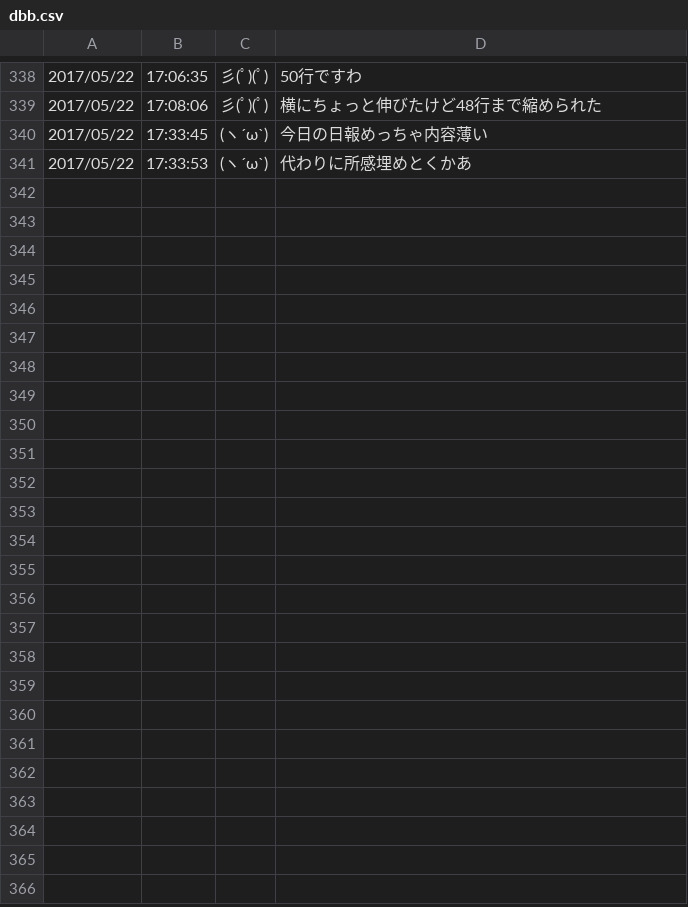
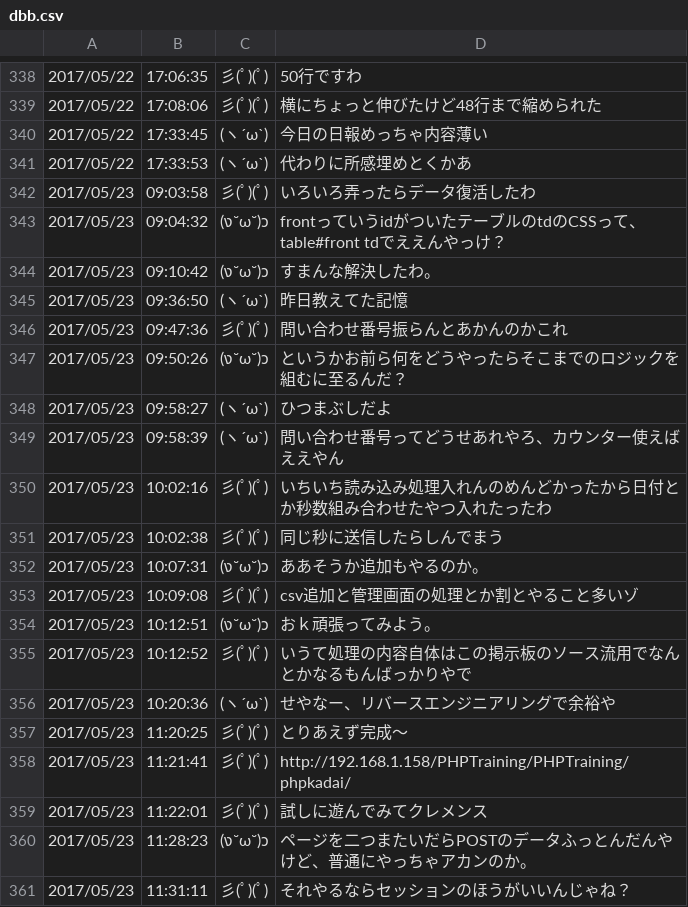
Before and after one commit to ioioiof/PHPTraining, a CSV file: PHPTraining/cprogram/dbb.csv, drawn as a sheet; only a part is shown, gaps mark what is left out; the diff covers the shown part only; the diff names each change by its address in the sheet, - before the commit and + after, or states it on an @@ line.

```diff
--- a/PHPTraining/cprogram/dbb.csv
+++ b/PHPTraining/cprogram/dbb.csv
+row 342: 2017/05/23 | 09:03:58 | 彡(ﾟ)(ﾟ) | いろいろ弄ったらデータ復活したわ
+row 343: 2017/05/23 | 09:04:32 | (ง˘ω˘)ว | frontっていうidがついたテーブルのtdのCSSって、table#front tdでええんやっけ？
+row 344: 2017/05/23 | 09:10:42 | (ง˘ω˘)ว | すまんな解決したわ。
+row 345: 2017/05/23 | 09:36:50 | (ヽ´ω`) | 昨日教えてた記憶
+row 346: 2017/05/23 | 09:47:36 | 彡(ﾟ)(ﾟ) | 問い合わせ番号振らんとあかんのかこれ
+row 347: 2017/05/23 | 09:50:26 | (ง˘ω˘)ว | というかお前ら何をどうやったらそこまでのロジックを組むに至るんだ？
+row 348: 2017/05/23 | 09:58:27 | (ヽ´ω`) | ひつまぶしだよ
+row 349: 2017/05/23 | 09:58:39 | (ヽ´ω`) | 問い合わせ番号ってどうせあれやろ、カウンター使えばええやん
+row 350: 2017/05/23 | 10:02:16 | 彡(ﾟ)(ﾟ) | いちいち読み込み処理入れんのめんどかったから日付とか秒数組み合わせたやつ入れたったわ
+row 351: 2017/05/23 | 10:02:38 | 彡(ﾟ)(ﾟ) | 同じ秒に送信したらしんでまう
+row 352: 2017/05/23 | 10:07:31 | (ง˘ω˘)ว | ああそうか追加もやるのか。
+row 353: 2017/05/23 | 10:09:08 | 彡(ﾟ)(ﾟ) | csv追加と管理画面の処理とか割とやること多いゾ
+row 354: 2017/05/23 | 10:12:51 | (ง˘ω˘)ว | おｋ頑張ってみよう。
+row 355: 2017/05/23 | 10:12:52 | 彡(ﾟ)(ﾟ) | いうて処理の内容自体はこの掲示板のソース流用でなんとかなるもんばっかりやで
+row 356: 2017/05/23 | 10:20:36 | (ヽ´ω`) | せやなー、リバースエンジニアリングで余裕や
+row 357: 2017/05/23 | 11:20:25 | 彡(ﾟ)(ﾟ) | とりあえず完成～
+row 358: 2017/05/23 | 11:21:41 | 彡(ﾟ)(ﾟ) | http://192.168.1.158/PHPTraining/PHPTraining/phpkadai/
+row 359: 2017/05/23 | 11:22:01 | 彡(ﾟ)(ﾟ) | 試しに遊んでみてクレメンス
+row 360: 2017/05/23 | 11:28:23 | (ง˘ω˘)ว | ページを二つまたいだらPOSTのデータふっとんだんやけど、普通にやっちゃアカンのか。
+row 361: 2017/05/23 | 11:31:11 | 彡(ﾟ)(ﾟ) | それやるならセッションのほうがいいんじゃね？
```
Also changed, not shown: 11 added rows elsewhere in this file, 8 other files.
